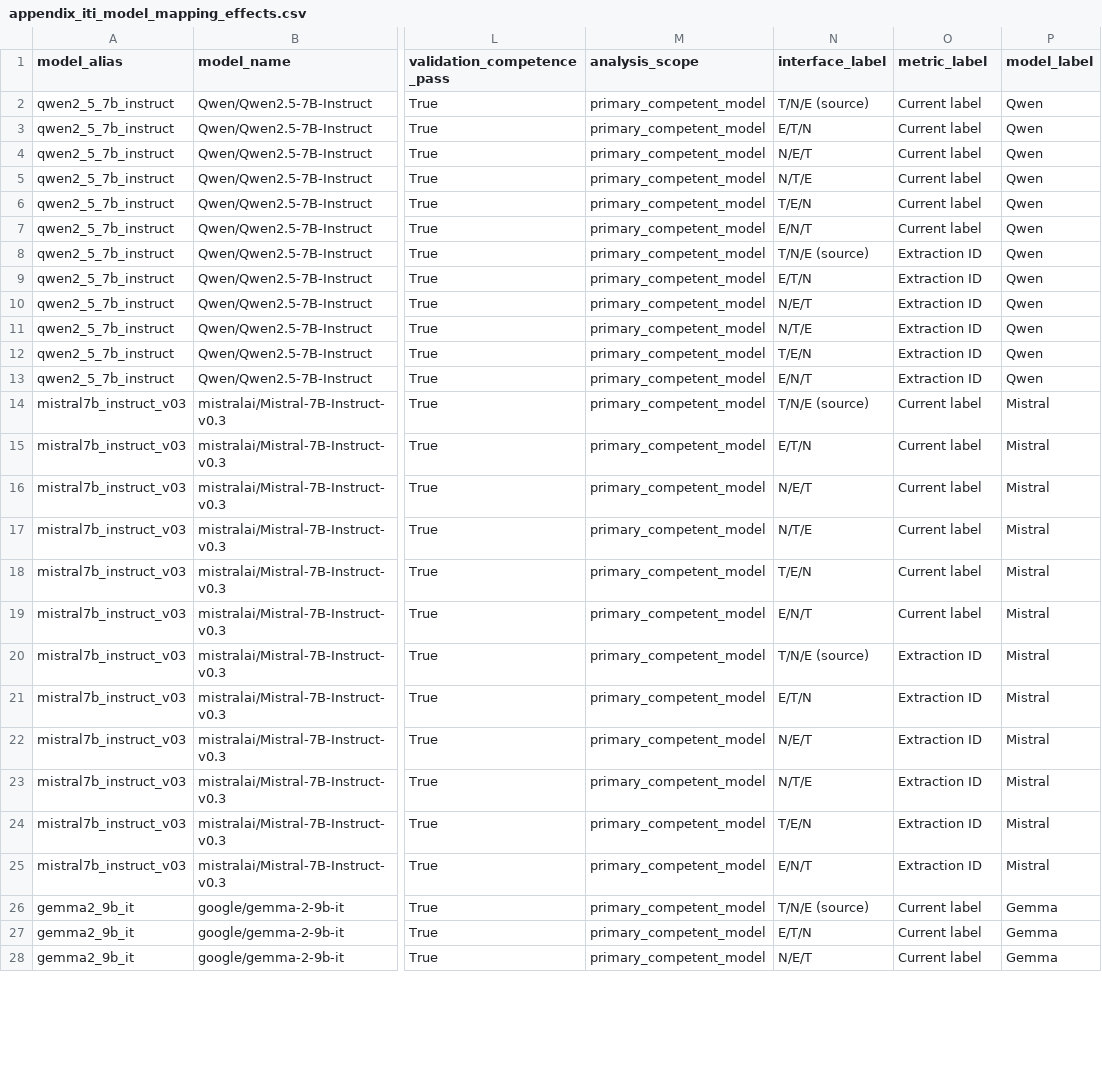
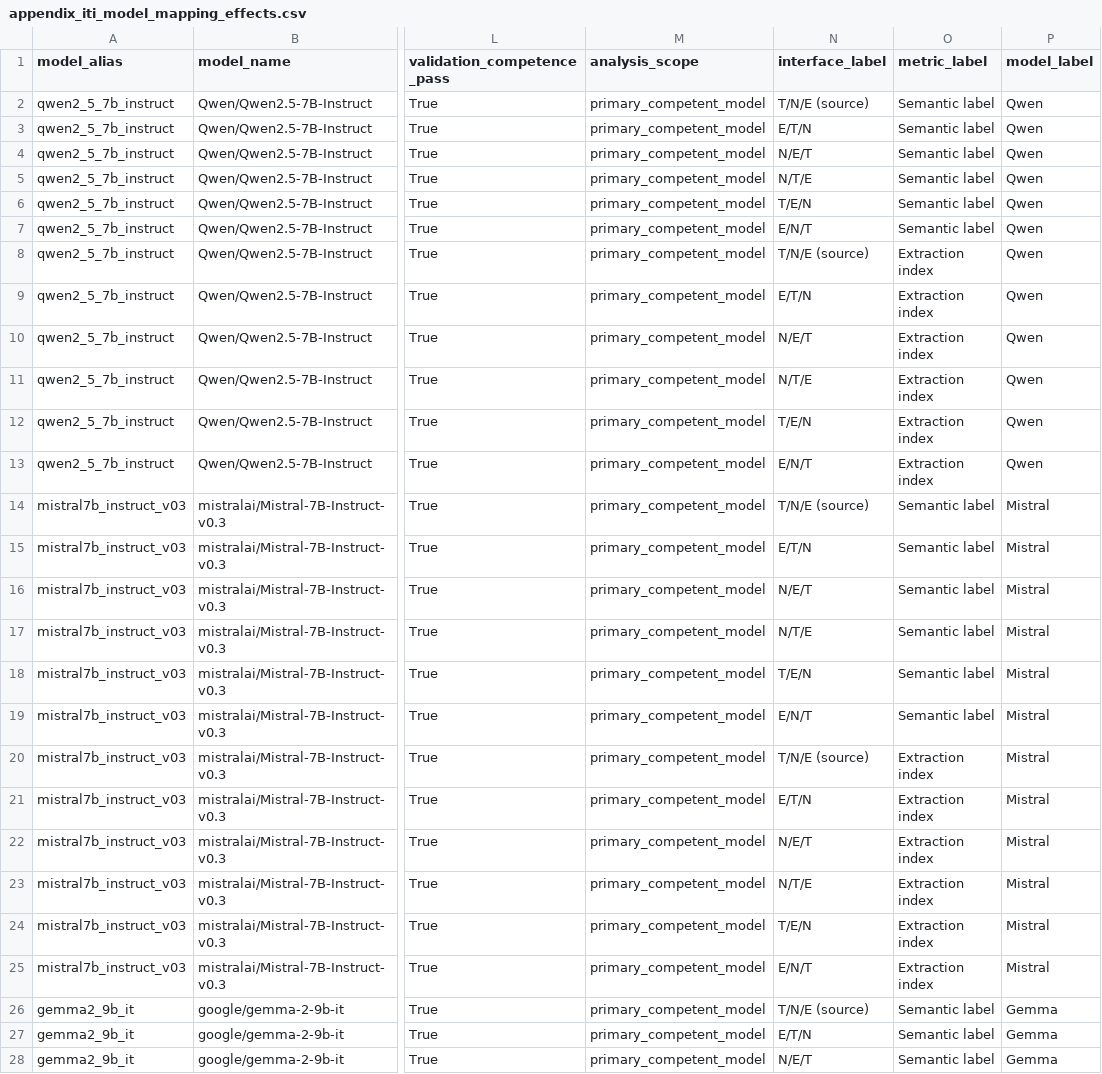
Before and after one commit to jerry-gzw/cross_encoding_steering, a CSV file: paper_results/appendix_iti_model_mapping_effects.csv, drawn as a sheet; only a part is shown, gaps mark what is left out; the diff covers the shown part only; the diff names each change by its address in the sheet, - before the commit and + after, or states it on an @@ line.

```diff
--- a/paper_results/appendix_iti_model_mapping_effects.csv
+++ b/paper_results/appendix_iti_model_mapping_effects.csv
-O2:O7 (metric_label): Current label
+O2:O7 (metric_label): Semantic label
-O8:O13 (metric_label): Extraction ID
+O8:O13 (metric_label): Extraction index
-O14:O19 (metric_label): Current label
+O14:O19 (metric_label): Semantic label
-O20:O25 (metric_label): Extraction ID
+O20:O25 (metric_label): Extraction index
-O26:O28 (metric_label): Current label
+O26:O28 (metric_label): Semantic label
```
Also changed, not shown: 9 edited cells elsewhere in this file, paper_results/appendix_layer_attribution_depth_contrasts.csv, paper_results/appendix_layer_attribution_readout_geometry.csv, 47 other files.
